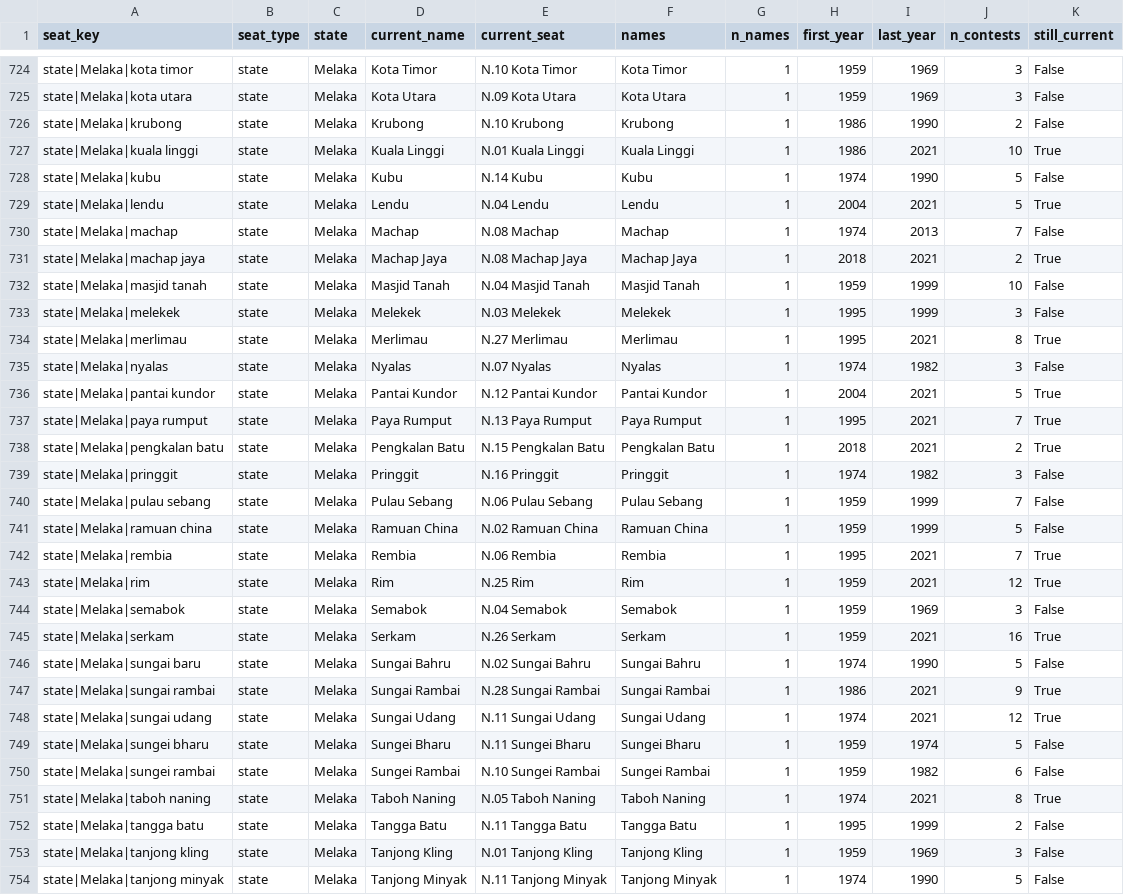
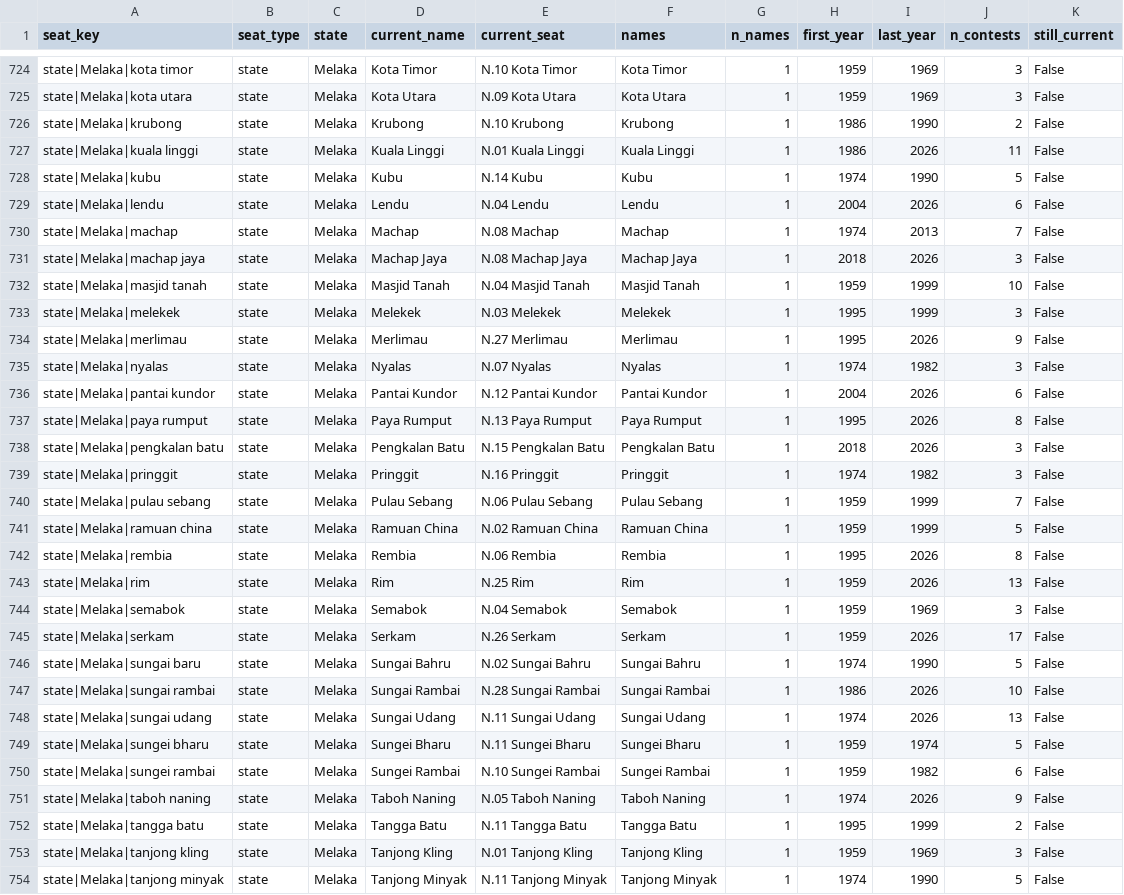
Before and after one commit to zachtheyek/meco-data, a CSV file: out/seats.csv, drawn as a sheet; only a part is shown, gaps mark what is left out; the diff covers the shown part only.

```diff
--- a/out/seats.csv
+++ b/out/seats.csv
@@ -726,14 +726,14 @@ state|Melaka|kota utara,state,Melaka,Kota Utara,N.09 Kota Utara,Kota Utara,1,195
 state|Melaka|krubong,state,Melaka,Krubong,N.10 Krubong,Krubong,1,1986,1990,2,False
-state|Melaka|kuala linggi,state,Melaka,Kuala Linggi,N.01 Kuala Linggi,Kuala Linggi,1,1986,2021,10,True
+state|Melaka|kuala linggi,state,Melaka,Kuala Linggi,N.01 Kuala Linggi,Kuala Linggi,1,1986,2026,11,False
 state|Melaka|kubu,state,Melaka,Kubu,N.14 Kubu,Kubu,1,1974,1990,5,False
-state|Melaka|lendu,state,Melaka,Lendu,N.04 Lendu,Lendu,1,2004,2021,5,True
+state|Melaka|lendu,state,Melaka,Lendu,N.04 Lendu,Lendu,1,2004,2026,6,False
 state|Melaka|machap,state,Melaka,Machap,N.08 Machap,Machap,1,1974,2013,7,False
-state|Melaka|machap jaya,state,Melaka,Machap Jaya,N.08 Machap Jaya,Machap Jaya,1,2018,2021,2,True
+state|Melaka|machap jaya,state,Melaka,Machap Jaya,N.08 Machap Jaya,Machap Jaya,1,2018,2026,3,False
 state|Melaka|masjid tanah,state,Melaka,Masjid Tanah,N.04 Masjid Tanah,Masjid Tanah,1,1959,1999,10,False
 state|Melaka|melekek,state,Melaka,Melekek,N.03 Melekek,Melekek,1,1995,1999,3,False
-state|Melaka|merlimau,state,Melaka,Merlimau,N.27 Merlimau,Merlimau,1,1995,2021,8,True
+state|Melaka|merlimau,state,Melaka,Merlimau,N.27 Merlimau,Merlimau,1,1995,2026,9,False
 state|Melaka|nyalas,state,Melaka,Nyalas,N.07 Nyalas,Nyalas,1,1974,1982,3,False
-state|Melaka|pantai kundor,state,Melaka,Pantai Kundor,N.12 Pantai Kundor,Pantai Kundor,1,2004,2021,5,True
-state|Melaka|paya rumput,state,Melaka,Paya Rumput,N.13 Paya Rumput,Paya Rumput,1,1995,2021,7,True
-state|Melaka|pengkalan batu,state,Melaka,Pengkalan Batu,N.15 Pengkalan Batu,Pengkalan Batu,1,2018,2021,2,True
+state|Melaka|pantai kundor,state,Melaka,Pantai Kundor,N.12 Pantai Kundor,Pantai Kundor,1,2004,2026,6,False
+state|Melaka|paya rumput,state,Melaka,Paya Rumput,N.13 Paya Rumput,Paya Rumput,1,1995,2026,8,False
+state|Melaka|pengkalan batu,state,Melaka,Pengkalan Batu,N.15 Pengkalan Batu,Pengkalan Batu,1,2018,2026,3,False
 state|Melaka|pringgit,state,Melaka,Pringgit,N.16 Pringgit,Pringgit,1,1974,1982,3,False
@@ -741,12 +741,12 @@ state|Melaka|pulau sebang,state,Melaka,Pulau Sebang,N.06 Pulau Sebang,Pulau Seba
 state|Melaka|ramuan china,state,Melaka,Ramuan China,N.02 Ramuan China,Ramuan China,1,1959,1999,5,False
-state|Melaka|rembia,state,Melaka,Rembia,N.06 Rembia,Rembia,1,1995,2021,7,True
-state|Melaka|rim,state,Melaka,Rim,N.25 Rim,Rim,1,1959,2021,12,True
+state|Melaka|rembia,state,Melaka,Rembia,N.06 Rembia,Rembia,1,1995,2026,8,False
+state|Melaka|rim,state,Melaka,Rim,N.25 Rim,Rim,1,1959,2026,13,False
 state|Melaka|semabok,state,Melaka,Semabok,N.04 Semabok,Semabok,1,1959,1969,3,False
-state|Melaka|serkam,state,Melaka,Serkam,N.26 Serkam,Serkam,1,1959,2021,16,True
+state|Melaka|serkam,state,Melaka,Serkam,N.26 Serkam,Serkam,1,1959,2026,17,False
 state|Melaka|sungai baru,state,Melaka,Sungai Bahru,N.02 Sungai Bahru,Sungai Bahru,1,1974,1990,5,False
-state|Melaka|sungai rambai,state,Melaka,Sungai Rambai,N.28 Sungai Rambai,Sungai Rambai,1,1986,2021,9,True
-state|Melaka|sungai udang,state,Melaka,Sungai Udang,N.11 Sungai Udang,Sungai Udang,1,1974,2021,12,True
+state|Melaka|sungai rambai,state,Melaka,Sungai Rambai,N.28 Sungai Rambai,Sungai Rambai,1,1986,2026,10,False
+state|Melaka|sungai udang,state,Melaka,Sungai Udang,N.11 Sungai Udang,Sungai Udang,1,1974,2026,13,False
 state|Melaka|sungei bharu,state,Melaka,Sungei Bharu,N.11 Sungei Bharu,Sungei Bharu,1,1959,1974,5,False
 state|Melaka|sungei rambai,state,Melaka,Sungei Rambai,N.10 Sungei Rambai,Sungei Rambai,1,1959,1982,6,False
-state|Melaka|taboh naning,state,Melaka,Taboh Naning,N.05 Taboh Naning,Taboh Naning,1,1974,2021,8,True
+state|Melaka|taboh naning,state,Melaka,Taboh Naning,N.05 Taboh Naning,Taboh Naning,1,1974,2026,9,False
 state|Melaka|tangga batu,state,Melaka,Tangga Batu,N.11 Tangga Batu,Tangga Batu,1,1995,1999,2,False
```
Also changed, not shown: 45 edited cells elsewhere in this file, raw/lookup_candidate.csv, raw/lookup_dates.csv, 15 other files.
